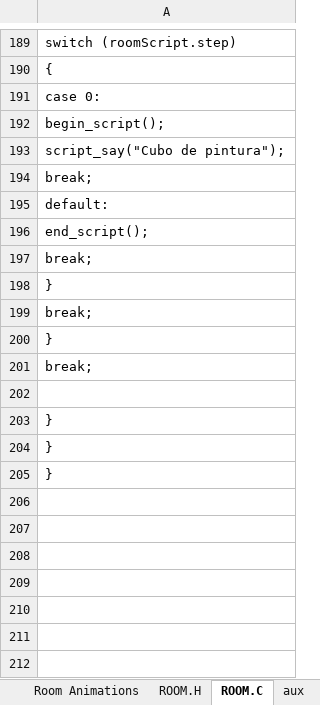
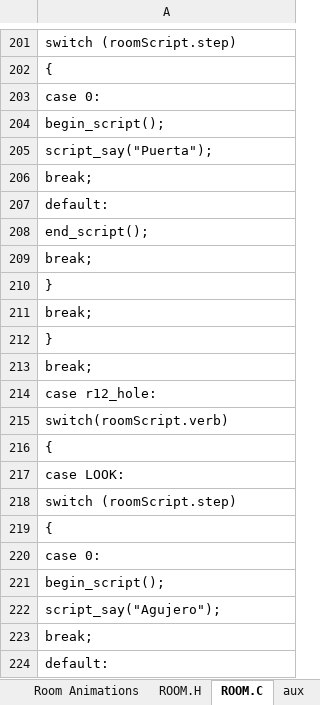
Before and after one commit to warrior-rockk/out-of-cash, an Excel workbook: tools/roomGen.xlsm, sheet ROOM.C, drawn as a sheet; only a part is shown, gaps mark what is left out; the shorter side is filled out with more unchanged rows; values as stored, in another font and other column widths than the file's, no borders; addresses are those after the commit; the diff covers the shown part only; the diff names each change by its address in the sheet, - before the commit and + after, or states it on an @@ line.

```diff
--- a/tools/roomGen.xlsm (sheet ROOM.C)
+++ b/tools/roomGen.xlsm (sheet ROOM.C)
-A205: script_say("Cubo de pintura");
+A205: script_say("Puerta");
+row 206: break;
+row 207: default:
+row 208: end_script();
+row 209: break;
+row 210: }
+row 211: break;
+row 212: }
+row 213: break;
+row 214: case r12_hole:
+row 215: switch(roomScript.verb)
+row 216: {
+row 217: case LOOK:
+row 218: switch (roomScript.step)
+row 219: {
+row 220: case 0:
+row 221: begin_script();
+row 222: script_say("Agujero");
+row 223: break;
+row 224: default:
```
Also changed, not shown: 29 added rows, 2 removed rows, 1 moved row and 37 edited cells elsewhere in this sheet, sheet Room Hotspots, sheet ROOM.H, sheet Room Data, 8 other files.
